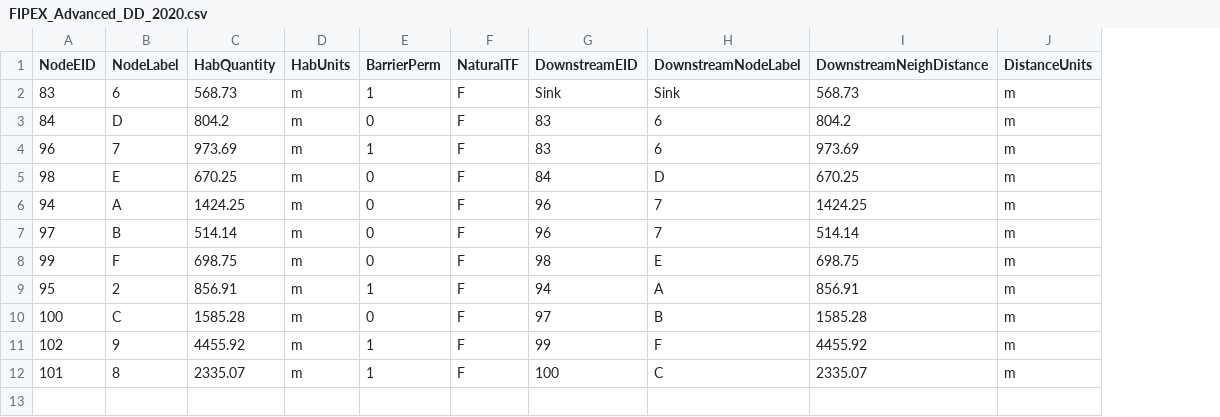
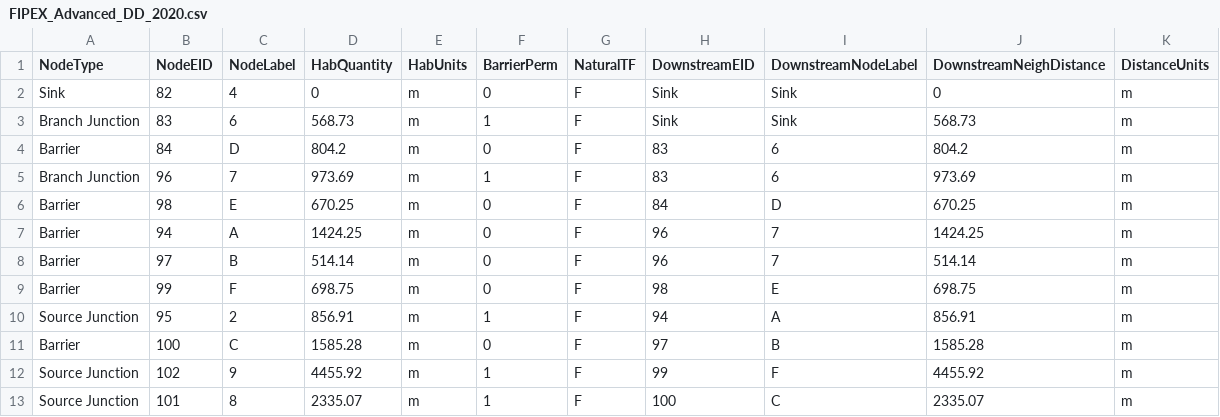
Before and after one commit to goldford/DCI-R-Code-2020, a CSV file: Dev/FIPEX_Advanced_DD_2020.csv, drawn as a sheet; addresses are those after the commit; the diff names each change by its address in the sheet, - before the commit and + after, or states it on an @@ line.

Commit message:
changes to DD distance decay functions
final debug, final changes

```diff
--- a/Dev/FIPEX_Advanced_DD_2020.csv
+++ b/Dev/FIPEX_Advanced_DD_2020.csv
+column A (NodeType), rows 3-13: Branch Junction | Barrier | Branch Junction | Barrier | Barrier | Barrier | Barrier | Source Junction | Barrier | Source Junction | Source Junction
+row 2: Sink | 82 | 4 | 0 | m | 0 | F | Sink | Sink | 0 | m
```
Also changed, not shown: 7 other files.
